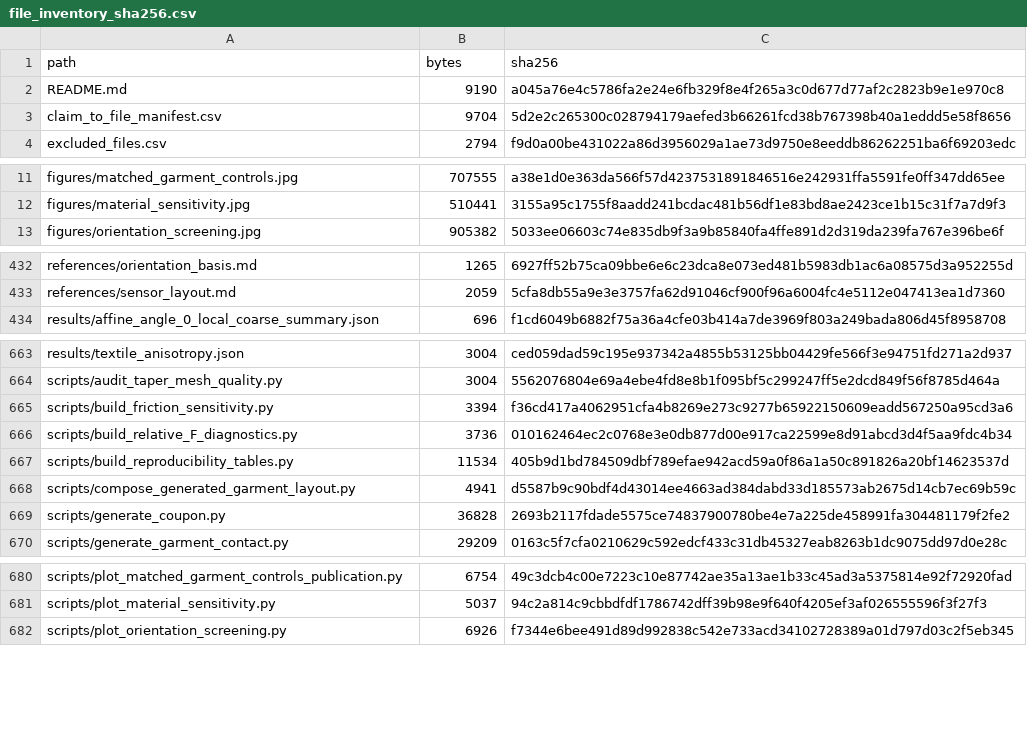
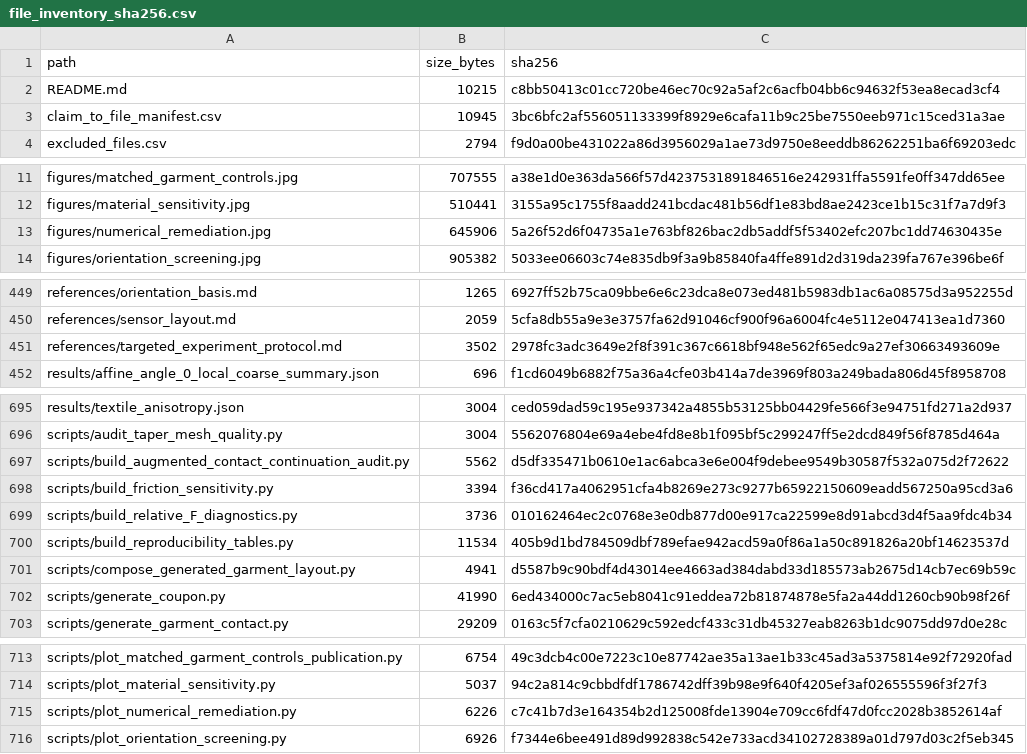
Before and after one commit to poojasrinivas1304/garment-sensor-digital-twin, a CSV file: file_inventory_sha256.csv, drawn as a sheet; only a part is shown, gaps mark what is left out; the diff covers the shown part only.

Commit message:
Add targeted numerical remediation audits
Add spatial shell-to-solid boundary mapping, a controlled regularized mesh sequence, augmented-contact continuation diagnostics, Figure 14, and a prospective experiment protocol. Claims remain mechanical-only and failed friction trials are retained as diagnostics.

```diff
--- a/file_inventory_sha256.csv
+++ b/file_inventory_sha256.csv
@@ -1,4 +1,4 @@
-path,bytes,sha256
-README.md,9190,a045a76e4c5786fa2e24e6fb329f8e4f265a3c0d677d77af2c2823b9e1e970c8
-claim_to_file_manifest.csv,9704,5d2e2c265300c028794179aefed3b66261fcd38b767398b40a1eddd5e58f8656
+path,size_bytes,sha256
+README.md,10215,c8bb50413c01cc720be46ec70c92a5af2c6acfb04bb6c94632f53ea8ecad3cf4
+claim_to_file_manifest.csv,10945,3bc6bfc2af556051133399f8929e6cafa11b9c25be7550eeb971c15ced31a3ae
 excluded_files.csv,2794,f9d0a00be431022a86d3956029a1ae73d9750e8eeddb86262251ba6f69203edc
@@ -12,2 +12,3 @@ figures/matched_garment_controls.jpg,707555,a38e1d0e363da566f57d4237531891846516
 figures/material_sensitivity.jpg,510441,3155a95c1755f8aadd241bcdac481b56df1e83bd8ae2423ce1b15c31f7a7d9f3
+figures/numerical_remediation.jpg,645906,5a26f52d6f04735a1e763bf826bac2db5addf5f53402efc207bc1dd74630435e
 figures/orientation_screening.jpg,905382,5033ee06603c74e835db9f3a9b85840fa4ffe891d2d319da239fa767e396be6f
@@ -433,2 +450,3 @@ references/orientation_basis.md,1265,6927ff52b75ca09bbe6e6c23dca8e073ed481b5983d
 references/sensor_layout.md,2059,5cfa8db55a9e3e3757fa62d91046cf900f96a6004fc4e5112e047413ea1d7360
+references/targeted_experiment_protocol.md,3502,2978fc3adc3649e2f8f391c367c6618bf948e562f65edc9a27ef30663493609e
 results/affine_angle_0_local_coarse_summary.json,696,f1cd6049b6882f75a36a4cfe03b414a7de3969f803a249bada806d45f8958708
@@ -664,2 +696,3 @@ results/textile_anisotropy.json,3004,ced059dad59c195e937342a4855b53125bb04429fe5
 scripts/audit_taper_mesh_quality.py,3004,5562076804e69a4ebe4fd8e8b1f095bf5c299247ff5e2dcd849f56f8785d464a
+scripts/build_augmented_contact_continuation_audit.py,5562,d5df335471b0610e1ac6abca3e6e004f9debee9549b30587f532a075d2f72622
 scripts/build_friction_sensitivity.py,3394,f36cd417a4062951cfa4b8269e273c9277b65922150609eadd567250a95cd3a6
@@ -668,3 +701,3 @@ scripts/build_reproducibility_tables.py,11534,405b9d1bd784509dbf789efae942acd59a
 scripts/compose_generated_garment_layout.py,4941,d5587b9c90bdf4d43014ee4663ad384dabd33d185573ab2675d14cb7ec69b59c
-scripts/generate_coupon.py,36828,2693b2117fdade5575ce74837900780be4e7a225de458991fa304481179f2fe2
+scripts/generate_coupon.py,41990,6ed434000c7ac5eb8041c91eddea72b81874878e5fa2a44dd1260cb90b98f26f
 scripts/generate_garment_contact.py,29209,0163c5f7cfa0210629c592edcf433c31db45327eab8263b1dc9075dd97d0e28c
@@ -681,2 +714,3 @@ scripts/plot_matched_garment_controls_publication.py,6754,49c3dcb4c00e7223c10e87
 scripts/plot_material_sensitivity.py,5037,94c2a814c9cbbdfdf1786742dff39b98e9f640f4205ef3af026555596f3f27f3
+scripts/plot_numerical_remediation.py,6226,c7c41b7d3e164354b2d125008fde13904e709cc6fdf47d0fcc2028b3852614af
 scripts/plot_orientation_screening.py,6926,f7344e6bee491d89d992838c542e733acd34102728389a01d797d03c2f5eb345
```
Also changed, not shown: 33 added rows and 2 edited cells elsewhere in this file, claim_to_file_manifest.csv, results/case_manifest.csv, 44 other files.
